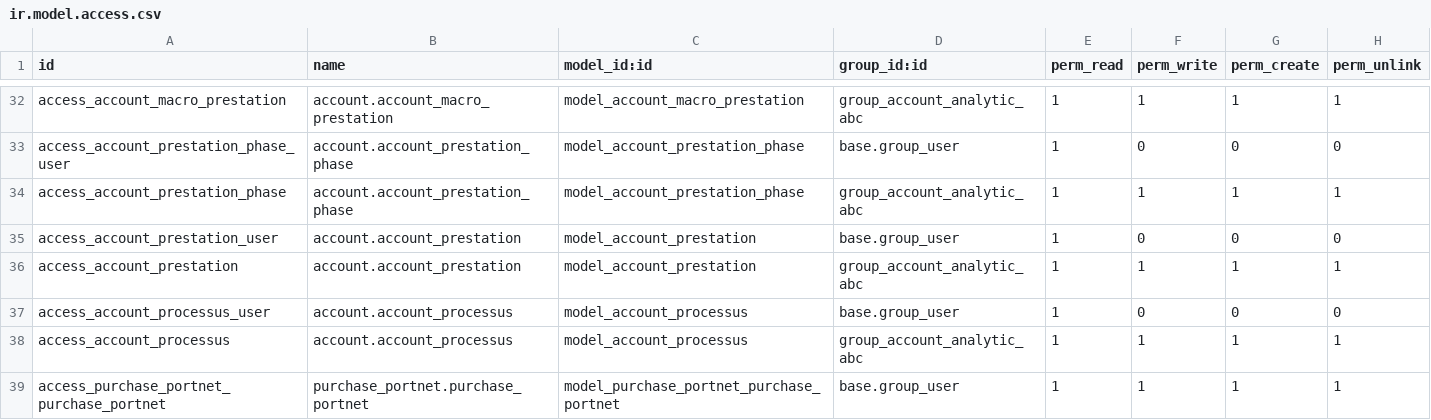
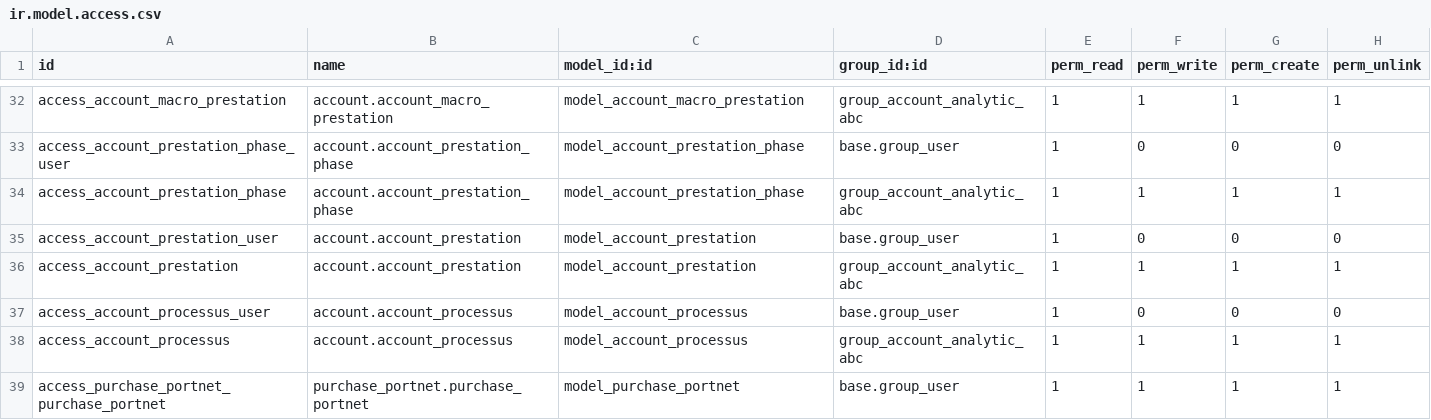
Before and after one commit to X-ANS/Hello-Word-, a CSV file: account_portnet_analytic/security/ir.model.access.csv, drawn as a sheet; only a part is shown, gaps mark what is left out.

Commit message:
Portnet Analytic

```diff
--- a/account_portnet_analytic/security/ir.model.access.csv
+++ b/account_portnet_analytic/security/ir.model.access.csv
@@ -38,2 +38,2 @@ access_account_processus_user,account.account_processus,model_account_processus,
 access_account_processus,account.account_processus,model_account_processus,group_account_analytic_abc,1,1,1,1
-access_purchase_portnet_purchase_portnet,purchase_portnet.purchase_portnet,model_purchase_portnet_purchase_portnet,base.group_user,1,1,1,1
+access_purchase_portnet_purchase_portnet,purchase_portnet.purchase_portnet,model_purchase_portnet,base.group_user,1,1,1,1
```
